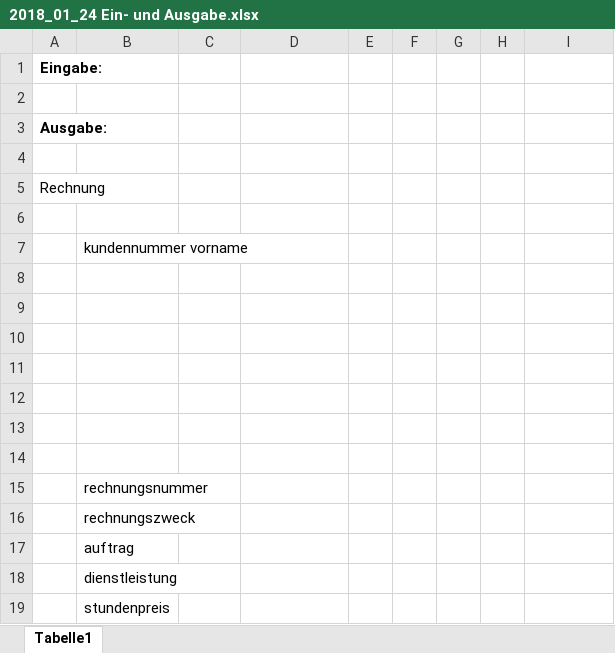
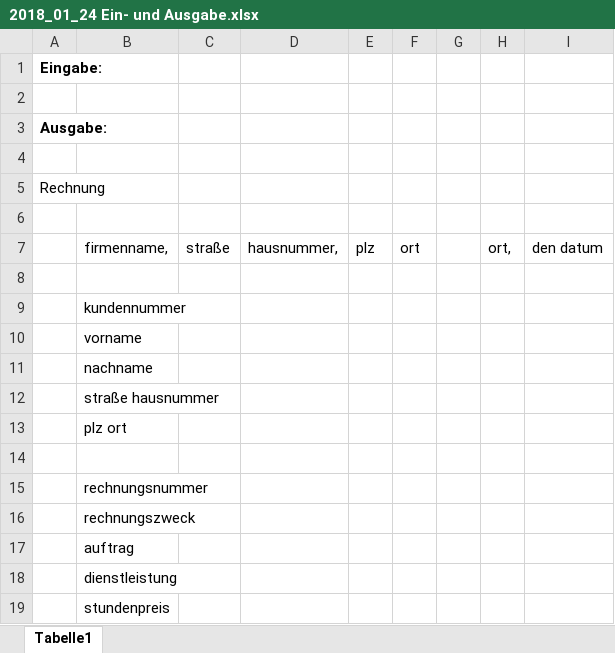
Before and after one commit to gbs-technikum/JRechnung, an Excel workbook: Entwuerfe/2018_01_24 Ein- und Ausgabe.xlsx, sheet Tabelle1, drawn as a sheet; only a part is shown; values as stored, in another font and other column widths than the file's, no borders; removed rows and columns are numbered as before the commit, all else as after; the diff names each change by its address in the sheet, - before the commit and + after, or states it on an @@ line.

Commit message:
Entwurf erweitert!

```diff
--- a/Entwuerfe/2018_01_24 Ein- und Ausgabe.xlsx (sheet Tabelle1)
+++ b/Entwuerfe/2018_01_24 Ein- und Ausgabe.xlsx (sheet Tabelle1)
-row 7:  | kundennummer vorname
+row 7:  | firmenname, | straße | hausnummer, | plz | ort |  | ort, | den datum
-B9: (empty)
+B9: kundennummer
-B10: (empty)
+B10: vorname
-B11: (empty)
+B11: nachname
-B12: (empty)
+B12: straße hausnummer
-B13: (empty)
+B13: plz ort
```
